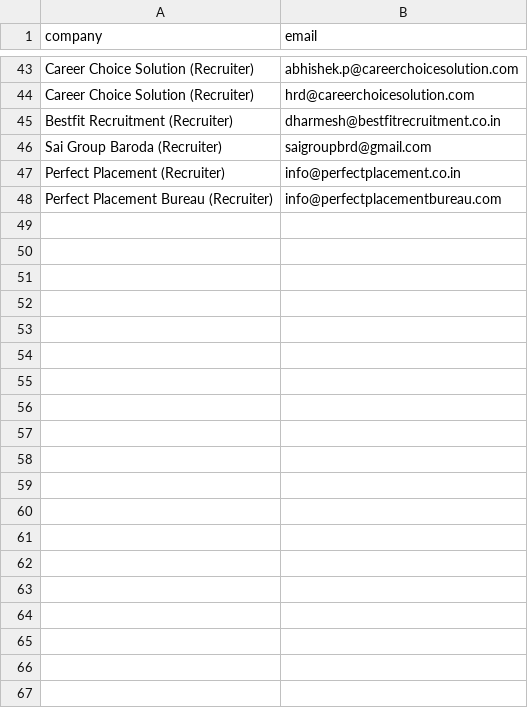
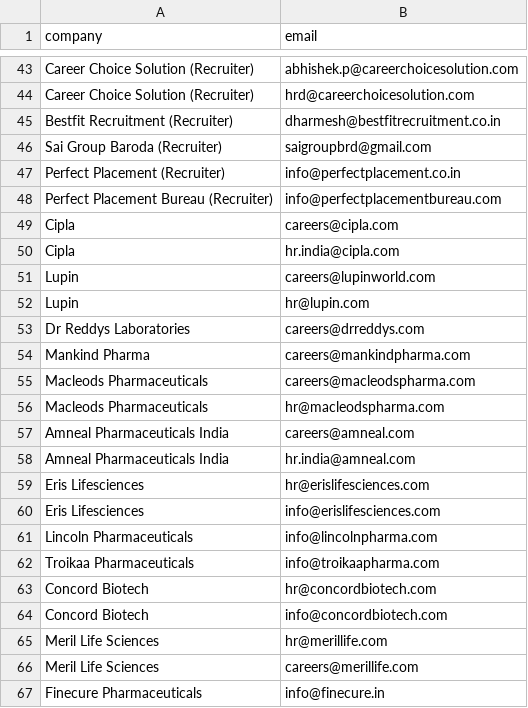
Before and after one commit to balajirajput96/.github, a CSV file: job-outreach/recipients.csv, drawn as a sheet; only a part is shown, gaps mark what is left out; the diff covers the shown part only.

Commit message:
Expand job-outreach recipients to 106 pharma contacts
Adds 59 additional pharma company/HR/recruiter emails to job-outreach/recipients.csv (47 -> 106 unique contacts). Single clean commit on top of current main so rebase/squash/merge all work. No duplicates; former employer (elysium) remains excluded. Consolidates and supersedes stale PRs #26-#32.

Co-authored-by: Balaji_Rajput <124477404+balajirajput96@users.noreply.github.com>

```diff
--- a/job-outreach/recipients.csv
+++ b/job-outreach/recipients.csv
@@ -48 +48,20 @@ Perfect Placement (Recruiter),info@perfectplacement.co.in
 Perfect Placement Bureau (Recruiter),info@perfectplacementbureau.com
+Cipla,careers@cipla.com
+Cipla,hr.india@cipla.com
+Lupin,careers@lupinworld.com
+Lupin,hr@lupin.com
+Dr Reddys Laboratories,careers@drreddys.com
+Mankind Pharma,careers@mankindpharma.com
+Macleods Pharmaceuticals,careers@macleodspharma.com
+Macleods Pharmaceuticals,hr@macleodspharma.com
+Amneal Pharmaceuticals India,careers@amneal.com
+Amneal Pharmaceuticals India,hr.india@amneal.com
+Eris Lifesciences,hr@erislifesciences.com
+Eris Lifesciences,info@erislifesciences.com
+Lincoln Pharmaceuticals,info@lincolnpharma.com
+Troikaa Pharmaceuticals,info@troikaapharma.com
+Concord Biotech,hr@concordbiotech.com
+Concord Biotech,info@concordbiotech.com
+Meril Life Sciences,hr@merillife.com
+Meril Life Sciences,careers@merillife.com
+Finecure Pharmaceuticals,info@finecure.in
```
Also changed, not shown: 40 added rows elsewhere in this file.
